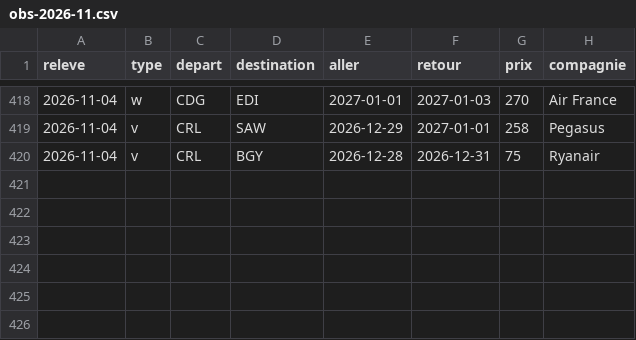
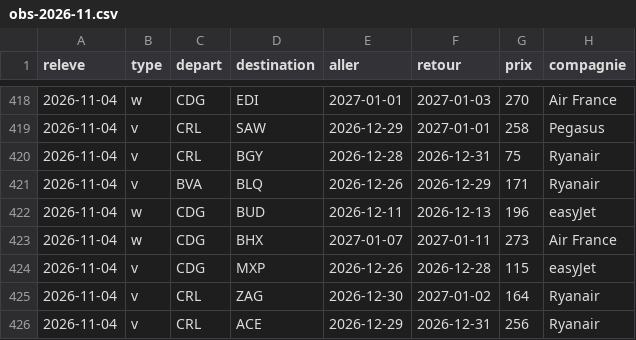
Before and after one commit to merwanyml/vols, a CSV file: data/court/obs-2026-11.csv, drawn as a sheet; only a part is shown, gaps mark what is left out; the diff names each change by its address in the sheet, - before the commit and + after, or states it on an @@ line.

Commit message:
Historique court courrier

```diff
--- a/data/court/obs-2026-11.csv
+++ b/data/court/obs-2026-11.csv
+row 421: 2026-11-04 | v | BVA | BLQ | 2026-12-26 | 2026-12-29 | 171 | Ryanair
+row 422: 2026-11-04 | w | CDG | BUD | 2026-12-11 | 2026-12-13 | 196 | easyJet
+row 423: 2026-11-04 | w | CDG | BHX | 2027-01-07 | 2027-01-11 | 273 | Air France
+row 424: 2026-11-04 | v | CDG | MXP | 2026-12-26 | 2026-12-28 | 115 | easyJet
+row 425: 2026-11-04 | v | CRL | ZAG | 2026-12-30 | 2027-01-02 | 164 | Ryanair
+row 426: 2026-11-04 | v | CRL | ACE | 2026-12-29 | 2026-12-31 | 256 | Ryanair
```
Also changed, not shown: 2 other files.
